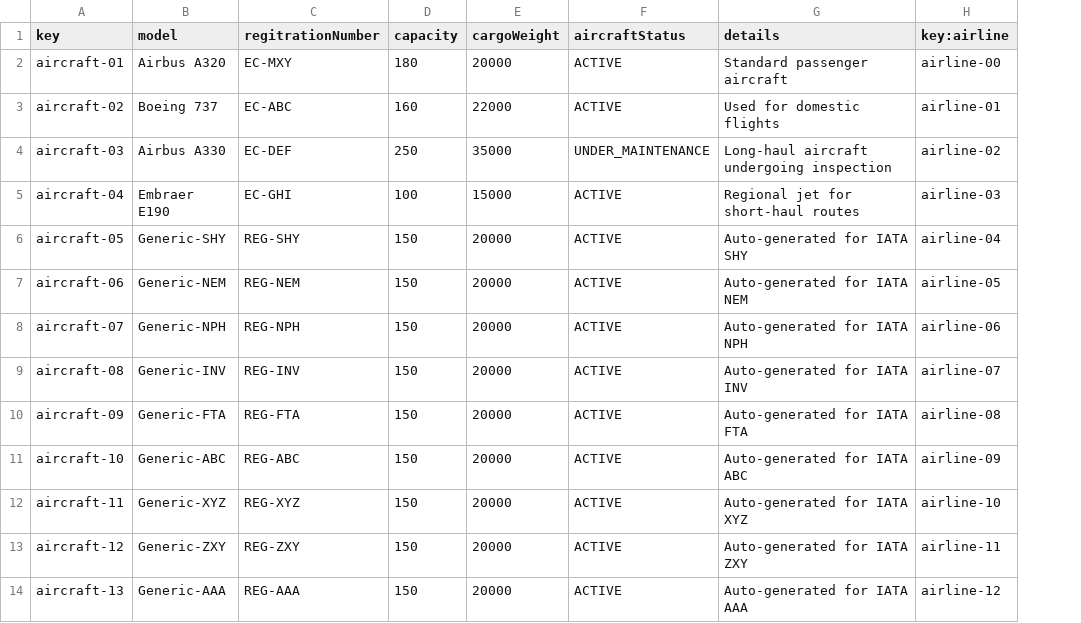
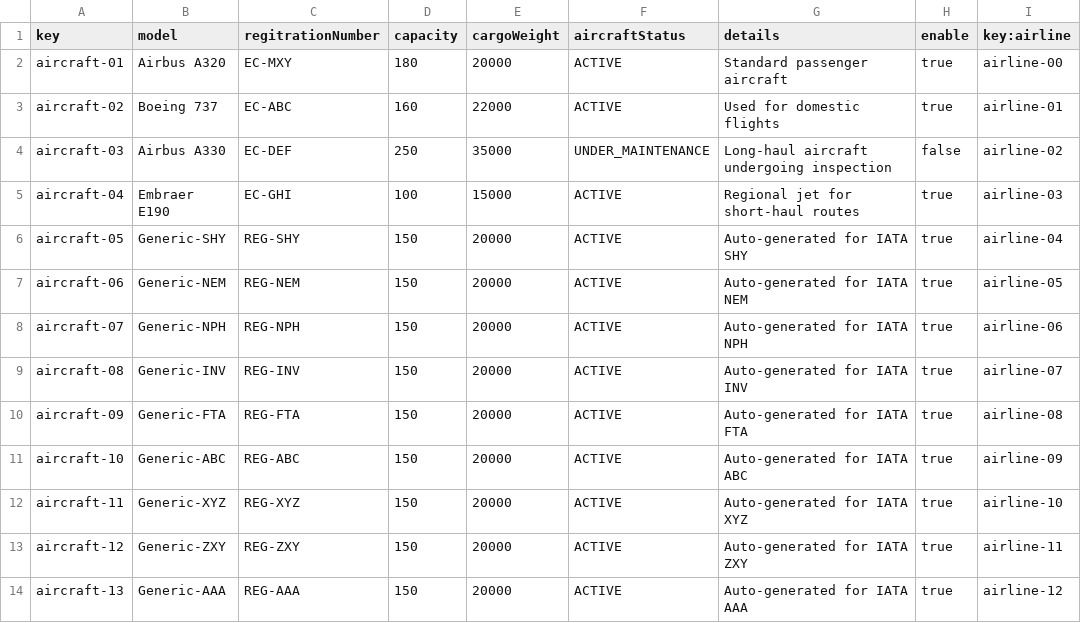
Before and after one commit to javpalgon/Acme-ANS-C2, a CSV file: src/main/resources/WEB-INF/data/sample/aircraft.csv, drawn as a sheet; the diff names each change by its address in the sheet, - before the commit and + after, or states it on an @@ line.

Commit message:
feat: Enable/Disable

```diff
--- a/src/main/resources/WEB-INF/data/sample/aircraft.csv
+++ b/src/main/resources/WEB-INF/data/sample/aircraft.csv
+column H (enable), rows 2-14: true | true | false | true | true | true | true | true | true | true | true | true | true
```
Also changed, not shown: 8 other files.
